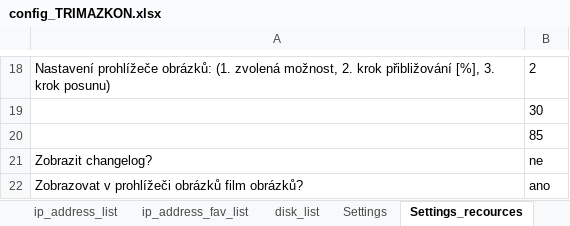
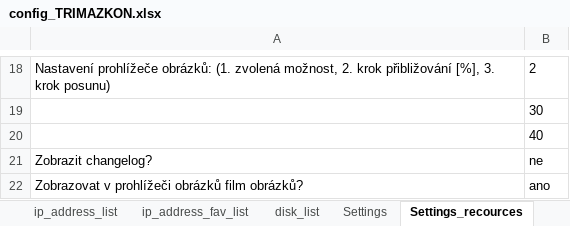
Before and after one commit to Jakubhl/Work, an Excel workbook: TRIMAZKON/config_TRIMAZKON.xlsx, sheet Settings_recources, drawn as a sheet; only a part is shown, gaps mark what is left out; values as stored, in another font and other column widths than the file's, no borders; the diff names each change by its address in the sheet, - before the commit and + after, or states it on an @@ line.

```diff
--- a/TRIMAZKON/config_TRIMAZKON.xlsx (sheet Settings_recources)
+++ b/TRIMAZKON/config_TRIMAZKON.xlsx (sheet Settings_recources)
-B20: 85
+B20: 40
```
Also changed, not shown: sheet Settings, sheet Task_settings, 7 other files.
